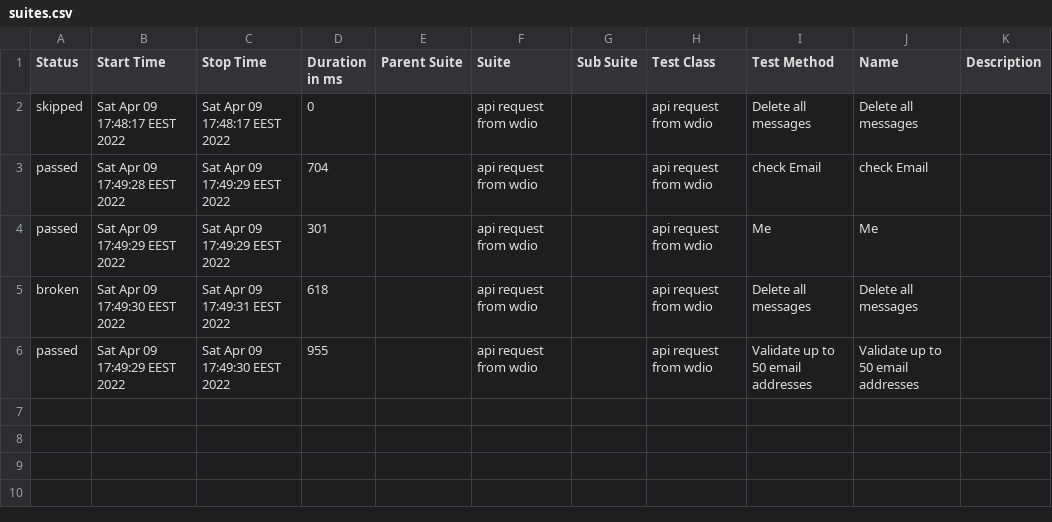
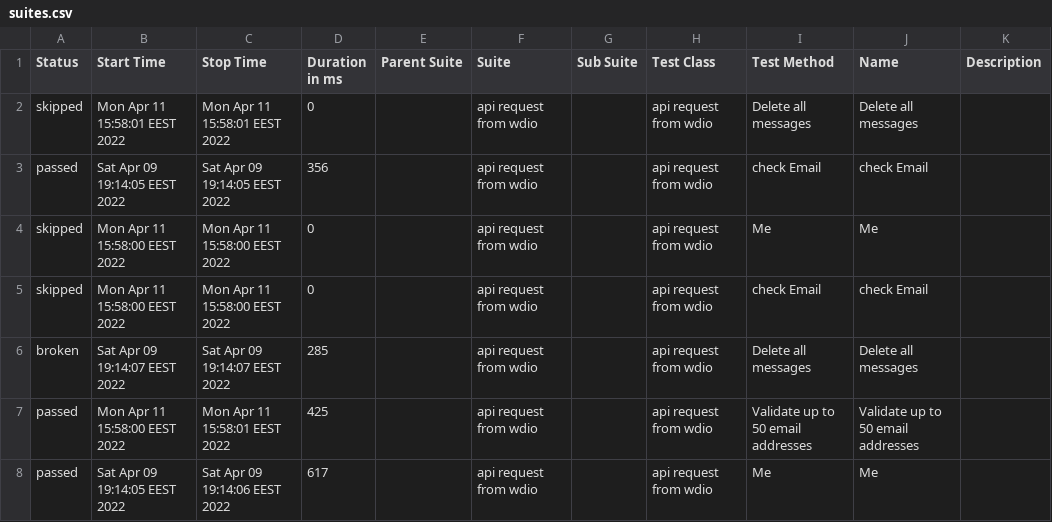
Before and after one commit to StasUzumaki/ApiRequestsFromWdio, a CSV file: allure-report/data/suites.csv, drawn as a sheet.

Commit message:
upd allure report

```diff
--- a/allure-report/data/suites.csv
+++ b/allure-report/data/suites.csv
@@ -1,6 +1,8 @@
 "Status","Start Time","Stop Time","Duration in ms","Parent Suite","Suite","Sub Suite","Test Class","Test Method","Name","Description"
-"skipped","Sat Apr 09 17:48:17 EEST 2022","Sat Apr 09 17:48:17 EEST 2022","0","","api request from wdio ","","api request from wdio ","Delete all messages","Delete all messages",""
-"passed","Sat Apr 09 17:49:28 EEST 2022","Sat Apr 09 17:49:29 EEST 2022","704","","api request from wdio ","","api request from wdio ","check Email","check Email",""
-"passed","Sat Apr 09 17:49:29 EEST 2022","Sat Apr 09 17:49:29 EEST 2022","301","","api request from wdio ","","api request from wdio ","Me","Me",""
-"broken","Sat Apr 09 17:49:30 EEST 2022","Sat Apr 09 17:49:31 EEST 2022","618","","api request from wdio ","","api request from wdio ","Delete all messages","Delete all messages",""
-"passed","Sat Apr 09 17:49:29 EEST 2022","Sat Apr 09 17:49:30 EEST 2022","955","","api request from wdio ","","api request from wdio ","Validate up to 50 email addresses","Validate up to 50 email addresses",""
+"skipped","Mon Apr 11 15:58:01 EEST 2022","Mon Apr 11 15:58:01 EEST 2022","0","","api request from wdio ","","api request from wdio ","Delete all messages","Delete all messages",""
+"passed","Sat Apr 09 19:14:05 EEST 2022","Sat Apr 09 19:14:05 EEST 2022","356","","api request from wdio ","","api request from wdio ","check Email","check Email",""
+"skipped","Mon Apr 11 15:58:00 EEST 2022","Mon Apr 11 15:58:00 EEST 2022","0","","api request from wdio ","","api request from wdio ","Me","Me",""
+"skipped","Mon Apr 11 15:58:00 EEST 2022","Mon Apr 11 15:58:00 EEST 2022","0","","api request from wdio ","","api request from wdio ","check Email","check Email",""
+"broken","Sat Apr 09 19:14:07 EEST 2022","Sat Apr 09 19:14:07 EEST 2022","285","","api request from wdio ","","api request from wdio ","Delete all messages","Delete all messages",""
+"passed","Mon Apr 11 15:58:00 EEST 2022","Mon Apr 11 15:58:01 EEST 2022","425","","api request from wdio ","","api request from wdio ","Validate up to 50 email addresses","Validate up to 50 email addresses",""
+"passed","Sat Apr 09 19:14:05 EEST 2022","Sat Apr 09 19:14:06 EEST 2022","617","","api request from wdio ","","api request from wdio ","Me","Me",""
```
Also changed, not shown: 53 other files.
